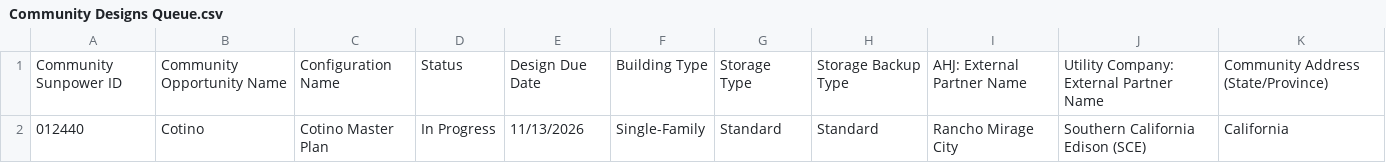
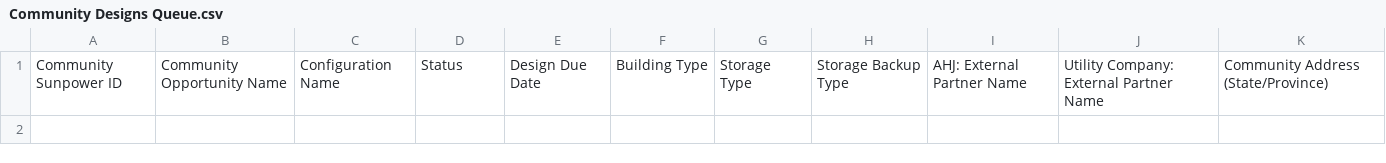
Before and after one commit to newhomes-ops/design-andon, a CSV file: Community Designs Queue.csv, drawn as a sheet; the diff names each change by its address in the sheet, - before the commit and + after, or states it on an @@ line.

```diff
--- a/Community Designs Queue.csv
+++ b/Community Designs Queue.csv
-row 2: 012440 | Cotino | Cotino Master Plan | In Progress | 11/13/2026 | Single-Family | Standard | Standard | Rancho Mirage City | Southern California Edison (SCE) | California
```
Also changed, not shown: Community Design and QA.csv, Community QA Queue.csv, 5 other files.
